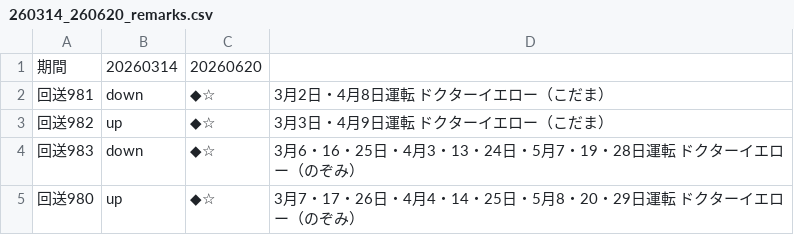
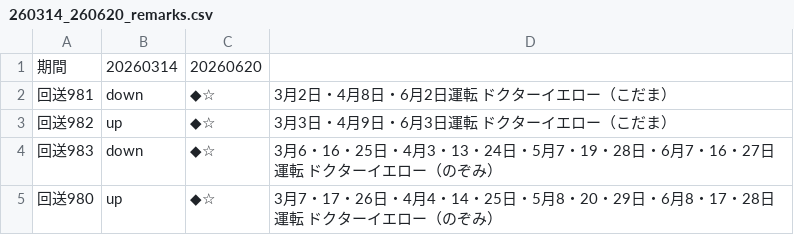
Before and after one commit to togashigg/shinkansen-simulator, a CSV file: shinkansen_simulator/timetable/remarks/260314_260620_remarks.csv, drawn as a sheet.

Commit message:
add Dr.Yellow's timetable

```diff
--- a/shinkansen_simulator/timetable/remarks/260314_260620_remarks.csv
+++ b/shinkansen_simulator/timetable/remarks/260314_260620_remarks.csv
@@ -1,5 +1,5 @@
 期間,20260314,20260620
-回送981,down,◆☆,3月2日・4月8日運転　ドクターイエロー（こだま）
-回送982,up,◆☆,3月3日・4月9日運転　ドクターイエロー（こだま）
-回送983,down,◆☆,3月6・16・25日・4月3・13・24日・5月7・19・28日運転　ドクターイエロー（のぞみ）
-回送980,up,◆☆,3月7・17・26日・4月4・14・25日・5月8・20・29日運転　ドクターイエロー（のぞみ）
+回送981,down,◆☆,3月2日・4月8日・6月2日運転　ドクターイエロー（こだま）
+回送982,up,◆☆,3月3日・4月9日・6月3日運転　ドクターイエロー（こだま）
+回送983,down,◆☆,3月6・16・25日・4月3・13・24日・5月7・19・28日・6月7・16・27日運転　ドクターイエロー（のぞみ）
+回送980,up,◆☆,3月7・17・26日・4月4・14・25日・5月8・20・29日・6月8・17・28日運転　ドクターイエロー（のぞみ）
```
